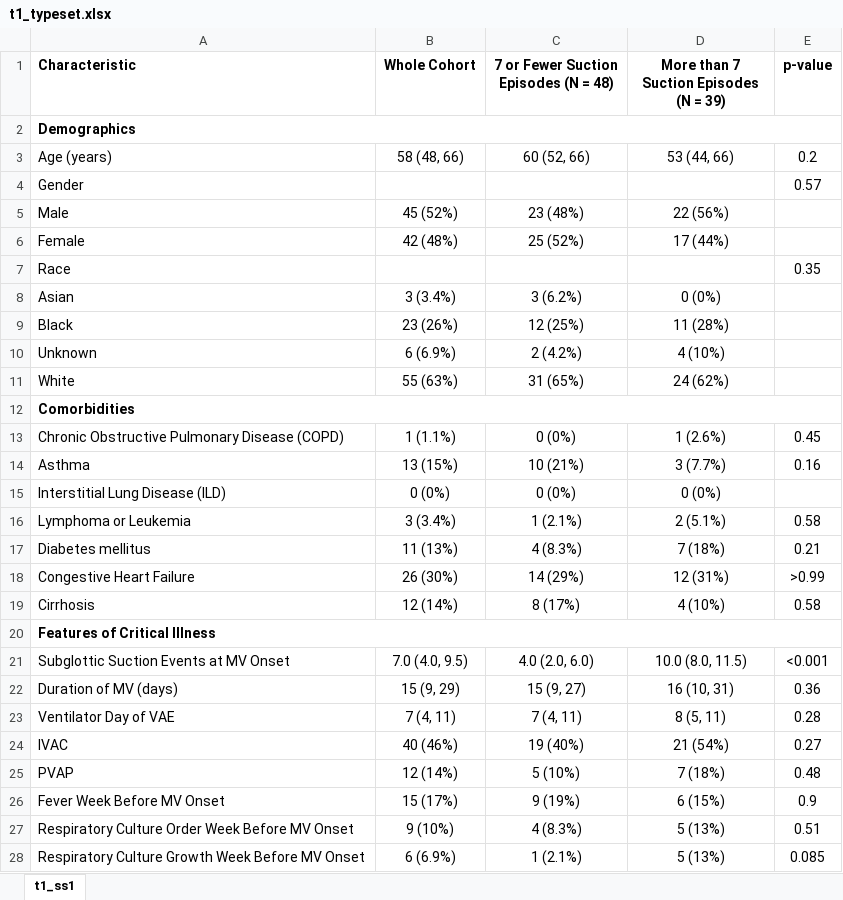
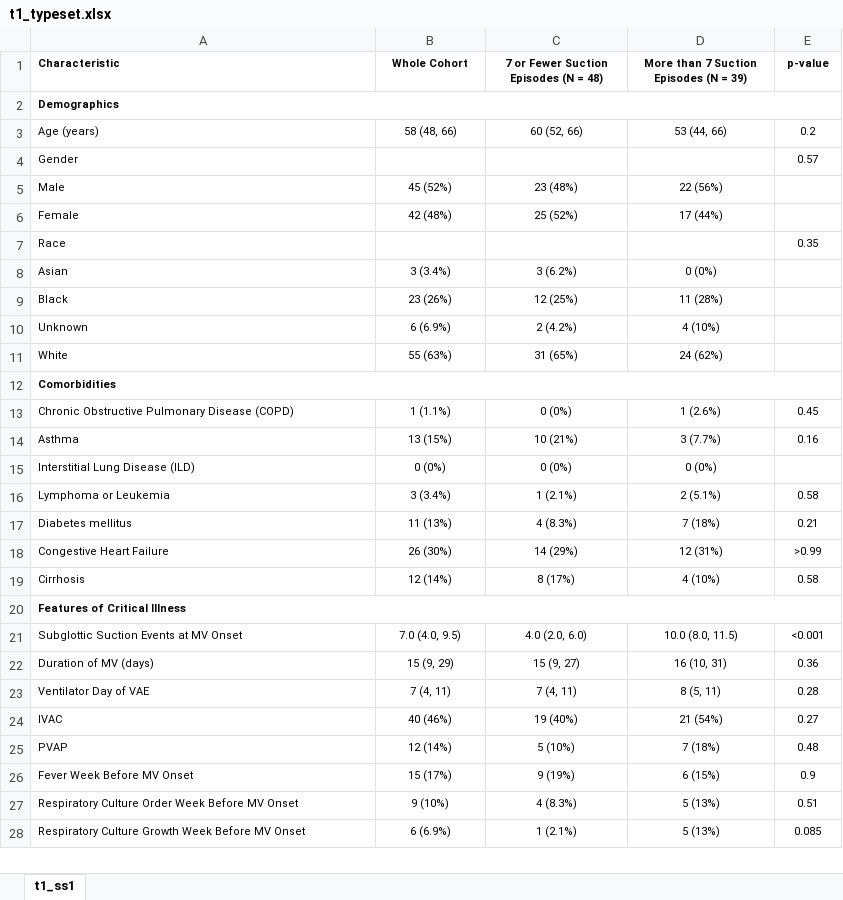
Before and after one commit to bjklab/Sputum-quantity-and-adverse-events-during-mechanical-ventilation, an Excel workbook: tabs/t1_typeset.xlsx, sheet t1_ss1, drawn as a sheet; only a part is shown; values as stored, in another font and other column widths than the file's, no borders; the diff covers the shown part only; the diff names each change by its address in the sheet, - before the commit and + after, or states it on an @@ line.

```diff
--- a/tabs/t1_typeset.xlsx (sheet t1_ss1)
+++ b/tabs/t1_typeset.xlsx (sheet t1_ss1)
@@ A1:E1 text size: smaller @@
@@ A2 text size: smaller @@
@@ A3:E3 text size: smaller @@
@@ A4 text size: smaller @@
@@ E4 text size: smaller @@
@@ A5:D6 text size: smaller @@
@@ A7 text size: smaller @@
@@ E7 text size: smaller @@
@@ A8:D11 text size: smaller @@
@@ A12 text size: smaller @@
@@ A13:E14 text size: smaller @@
@@ A15:D15 text size: smaller @@
@@ A16:E19 text size: smaller @@
@@ A20 text size: smaller @@
@@ A21:E28 text size: smaller @@
```
Also changed, not shown: cell formats elsewhere in this sheet, 5 other files.
